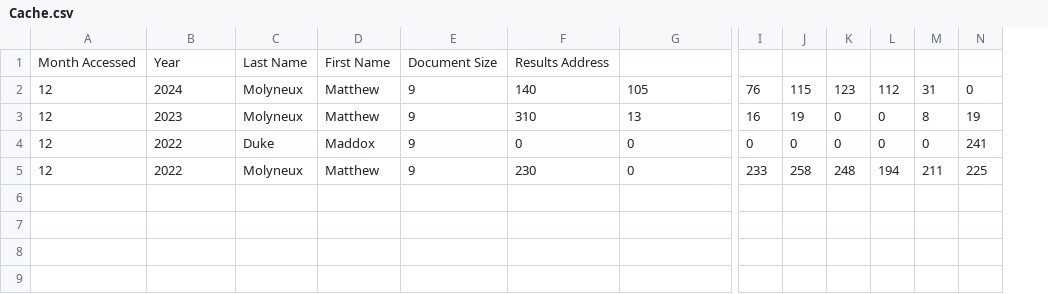
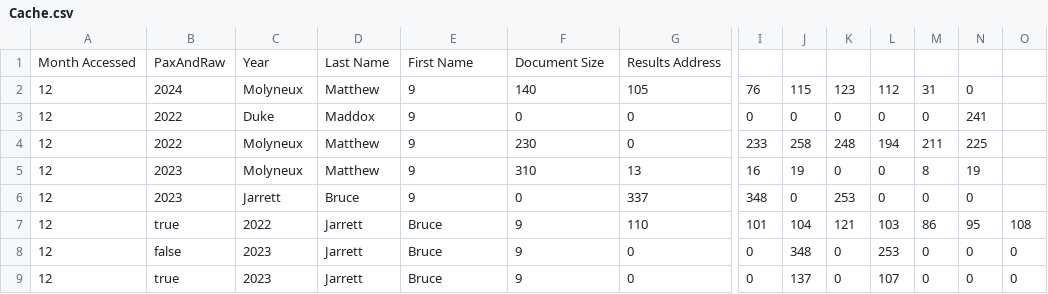
Before and after one commit to MaddoxDuke/AutocrossWebScrapeC-Sharp, a CSV file: Cache/Cache.csv, drawn as a sheet; only a part is shown, gaps mark what is left out; removed rows and columns are numbered as before the commit, all else as after; rows hold the shown columns only; the diff names each change by its address in the sheet, - before the commit and + after, or states it on an @@ line.

```diff
--- a/Cache/Cache.csv
+++ b/Cache/Cache.csv
+column O, empty
-row 1: Month Accessed | Year | Last Name | First Name | Document Size | Results Address
+row 1: Month Accessed | PaxAndRaw | Year | Last Name | First Name | Document Size | Results Address
@@ row 3 moved to row 5: 12 @@
+row 6: 12 | 2023 | Jarrett | Bruce | 9 | 0 | 337 | 348 | 0 | 253 | 0 | 0 | 0
+row 7: 12 | true | 2022 | Jarrett | Bruce | 9 | 110 | 101 | 104 | 121 | 103 | 86 | 95 | 108
+row 8: 12 | false | 2023 | Jarrett | Bruce | 9 | 0 | 0 | 348 | 0 | 253 | 0 | 0 | 0
+row 9: 12 | true | 2023 | Jarrett | Bruce | 9 | 0 | 0 | 137 | 0 | 107 | 0 | 0 | 0
```
Also changed, not shown: 3 other files.
